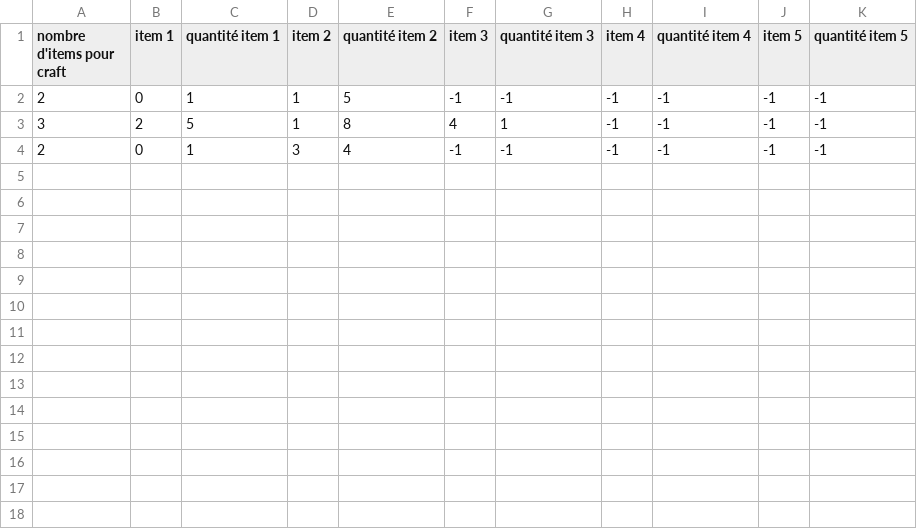
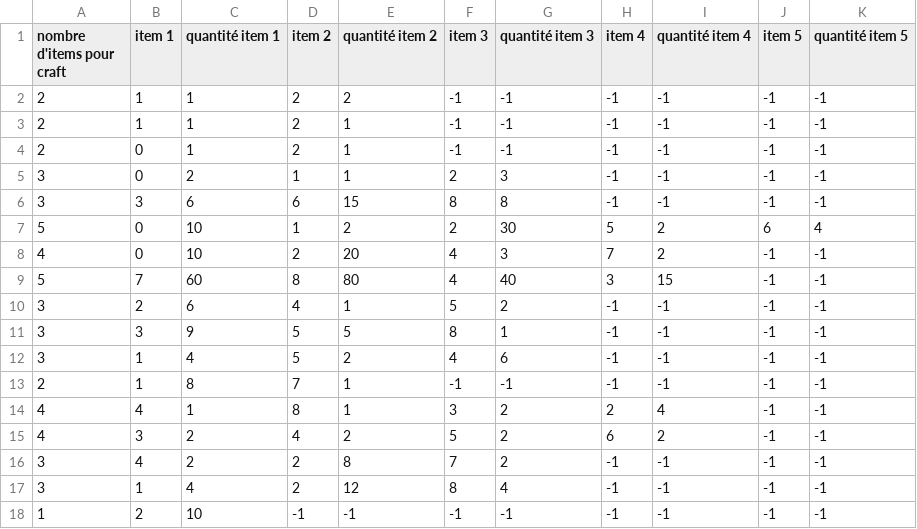
Before and after one commit to AristideExe/monster-hunter-new-world, a CSV file: codeSource/fabrication/craftArmes.csv, drawn as a sheet.

```diff
--- a/codeSource/fabrication/craftArmes.csv
+++ b/codeSource/fabrication/craftArmes.csv
@@ -1,4 +1,18 @@
 nombre d'items pour craft;item 1;quantité item 1;item 2;quantité item 2;item 3;quantité item 3;item 4;quantité item 4;item 5;quantité item 5
-2;0;1;1;5;-1;-1;-1;-1;-1;-1
-3;2;5;1;8;4;1;-1;-1;-1;-1
-2;0;1;3;4;-1;-1;-1;-1;-1;-1
+2;1;1;2;2;-1;-1;-1;-1;-1;-1
+2;1;1;2;1;-1;-1;-1;-1;-1;-1
+2;0;1;2;1;-1;-1;-1;-1;-1;-1
+3;0;2;1;1;2;3;-1;-1;-1;-1
+3;3;6;6;15;8;8;-1;-1;-1;-1
+5;0;10;1;2;2;30;5;2;6;4
+4;0;10;2;20;4;3;7;2;-1;-1
+5;7;60;8;80;4;40;3;15;-1;-1
+3;2;6;4;1;5;2;-1;-1;-1;-1
+3;3;9;5;5;8;1;-1;-1;-1;-1
+3;1;4;5;2;4;6;-1;-1;-1;-1
+2;1;8;7;1;-1;-1;-1;-1;-1;-1
+4;4;1;8;1;3;2;2;4;-1;-1
+4;3;2;4;2;5;2;6;2;-1;-1
+3;4;2;2;8;7;2;-1;-1;-1;-1
+3;1;4;2;12;8;4;-1;-1;-1;-1
+1;2;10;-1;-1;-1;-1;-1;-1;-1;-1
```
Also changed, not shown: codeSource/fabrication/itemsDeCraft.csv, codeSource/nomsStatsObjets/armes.csv, 29 other files.
